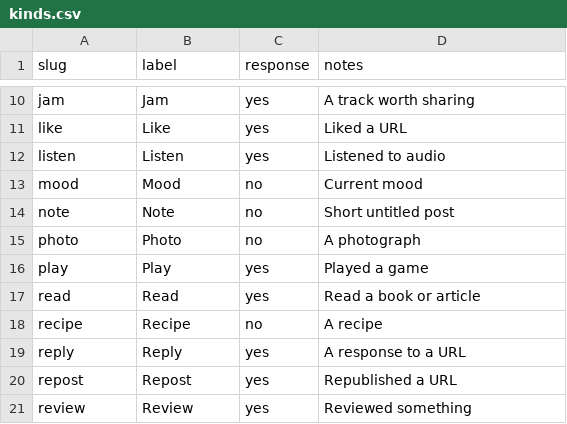
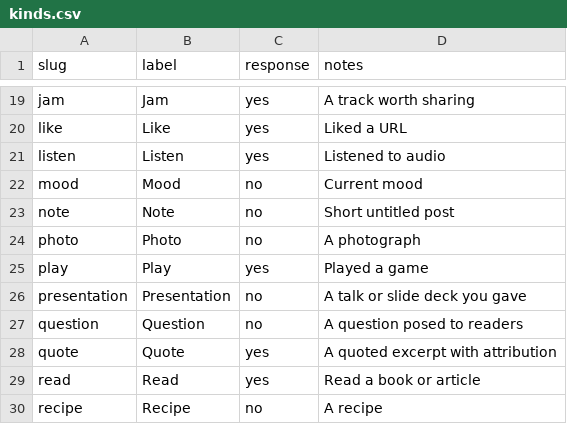
Before and after one commit to courtneyr-dev/indieweb-test-data, a CSV file: data/kinds.csv, drawn as a sheet; only a part is shown, gaps mark what is left out; the shorter side is filled out with more unchanged rows; the diff covers the shown part only; the diff names each change by its address in the sheet, - before the commit and + after, or states it on an @@ line.

```diff
--- a/data/kinds.csv
+++ b/data/kinds.csv
+row 26: presentation | Presentation | no | A talk or slide deck you gave
+row 27: question | Question | no | A question posed to readers
+row 28: quote | Quote | yes | A quoted excerpt with attribution
```
Also changed, not shown: 13 added rows elsewhere in this file, 4 other files.
